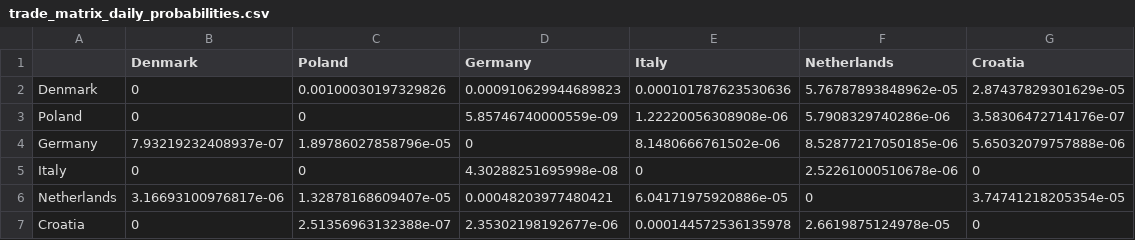
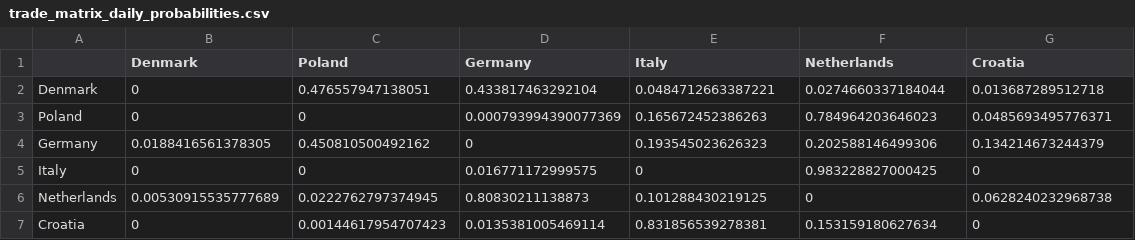
Before and after one commit to palssonjoel/phylo_simulation, a CSV file: output/trade_matrix_daily_probabilities.csv, drawn as a sheet.

```diff
--- a/output/trade_matrix_daily_probabilities.csv
+++ b/output/trade_matrix_daily_probabilities.csv
@@ -1,7 +1,7 @@
 "","Denmark","Poland","Germany","Italy","Netherlands","Croatia"
-"Denmark",0,0.00100030197329826,0.000910629944689823,0.000101787623530636,5.76787893848962e-05,2.87437829301629e-05
-"Poland",0,0,5.85746740000559e-09,1.22220056308908e-06,5.7908329740286e-06,3.58306472714176e-07
-"Germany",7.93219232408937e-07,1.89786027858796e-05,0,8.1480666761502e-06,8.52877217050185e-06,5.65032079757888e-06
-"Italy",0,0,4.30288251695998e-08,0,2.52261000510678e-06,0
-"Netherlands",3.16693100976817e-06,1.32878168609407e-05,0.00048203977480421,6.04171975920886e-05,0,3.74741218205354e-05
-"Croatia",0,2.51356963132388e-07,2.35302198192677e-06,0.000144572536135978,2.6619875124978e-05,0
+"Denmark",0,0.476557947138051,0.433817463292104,0.0484712663387221,0.0274660337184044,0.013687289512718
+"Poland",0,0,0.000793994390077369,0.165672452386263,0.784964203646023,0.0485693495776371
+"Germany",0.0188416561378305,0.450810500492162,0,0.193545023626323,0.202588146499306,0.134214673244379
+"Italy",0,0,0.016771172999575,0,0.983228827000425,0
+"Netherlands",0.00530915535777689,0.0222762797374945,0.80830211138873,0.101288430219125,0,0.0628240232968738
+"Croatia",0,0.00144617954707423,0.0135381005469114,0.831856539278381,0.153159180627634,0
```
Also changed, not shown: output/trade_movement_rates.csv, 3 other files.
